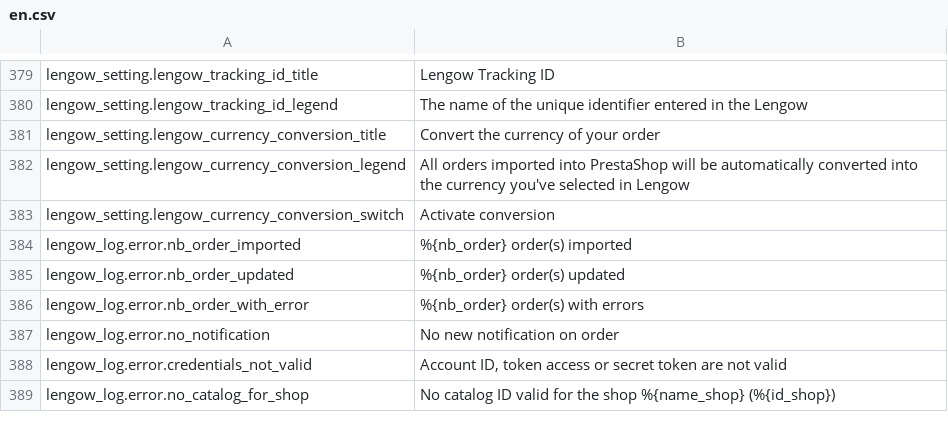
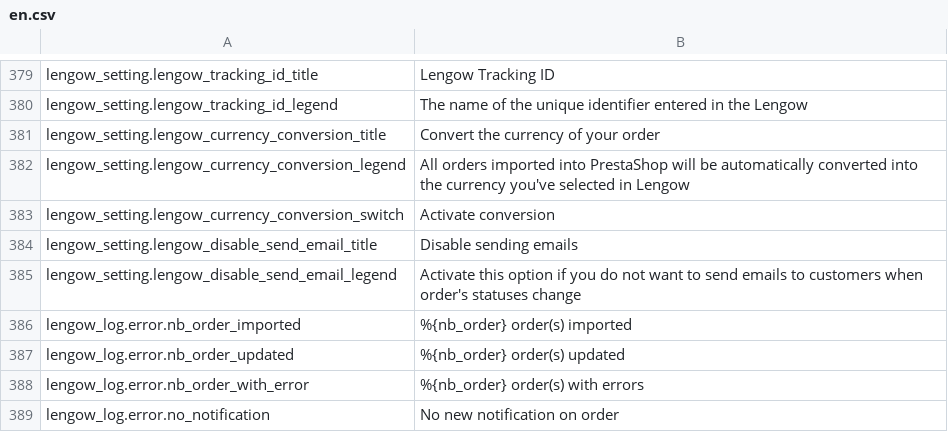
Before and after one commit to lengow/plugin-prestashop, a CSV file: translations/en.csv, drawn as a sheet; only a part is shown, gaps mark what is left out; the shorter side is filled out with more unchanged rows; the diff names each change by its address in the sheet, - before the commit and + after, or states it on an @@ line.

Commit message:
PST-21540: config for disable email and order status change

```diff
--- a/translations/en.csv
+++ b/translations/en.csv
+row 384: lengow_setting.lengow_disable_send_email_title | Disable sending emails
+row 385: lengow_setting.lengow_disable_send_email_legend | Activate this option if you do not want to send emails to customers when order's statuses change
```
Also changed, not shown: translations/es.csv, translations/fr.csv, 8 other files.
